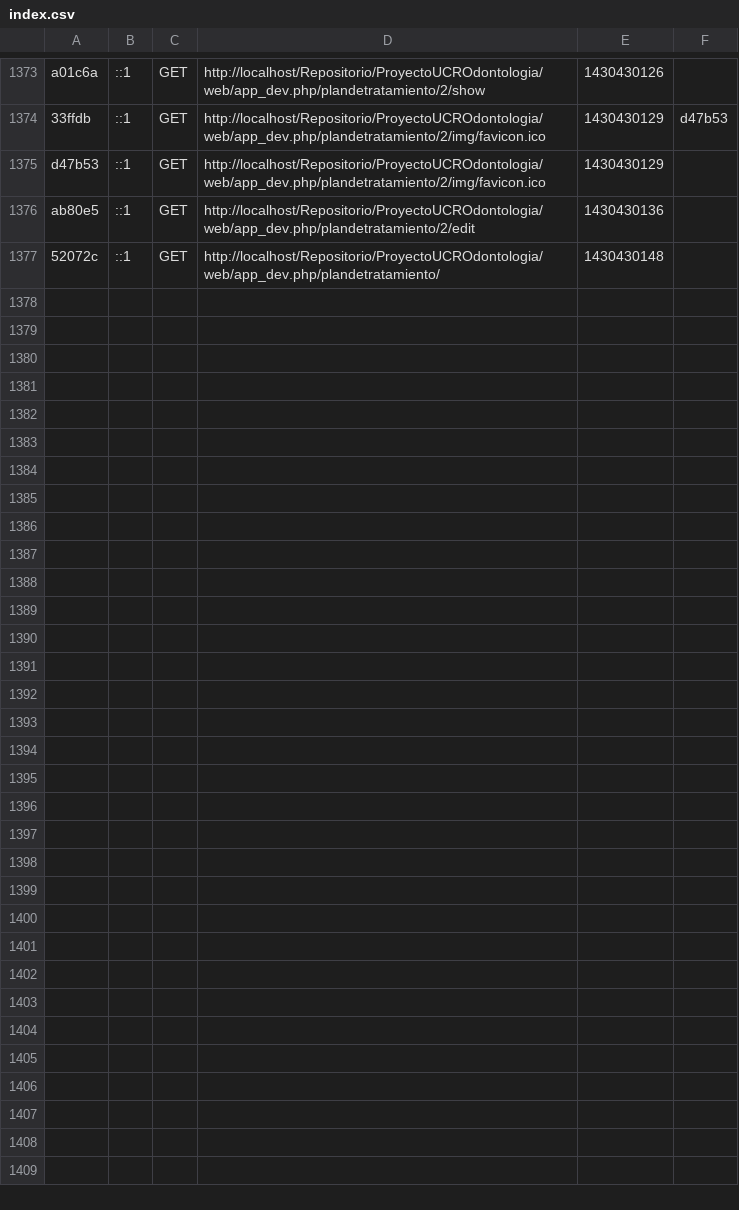
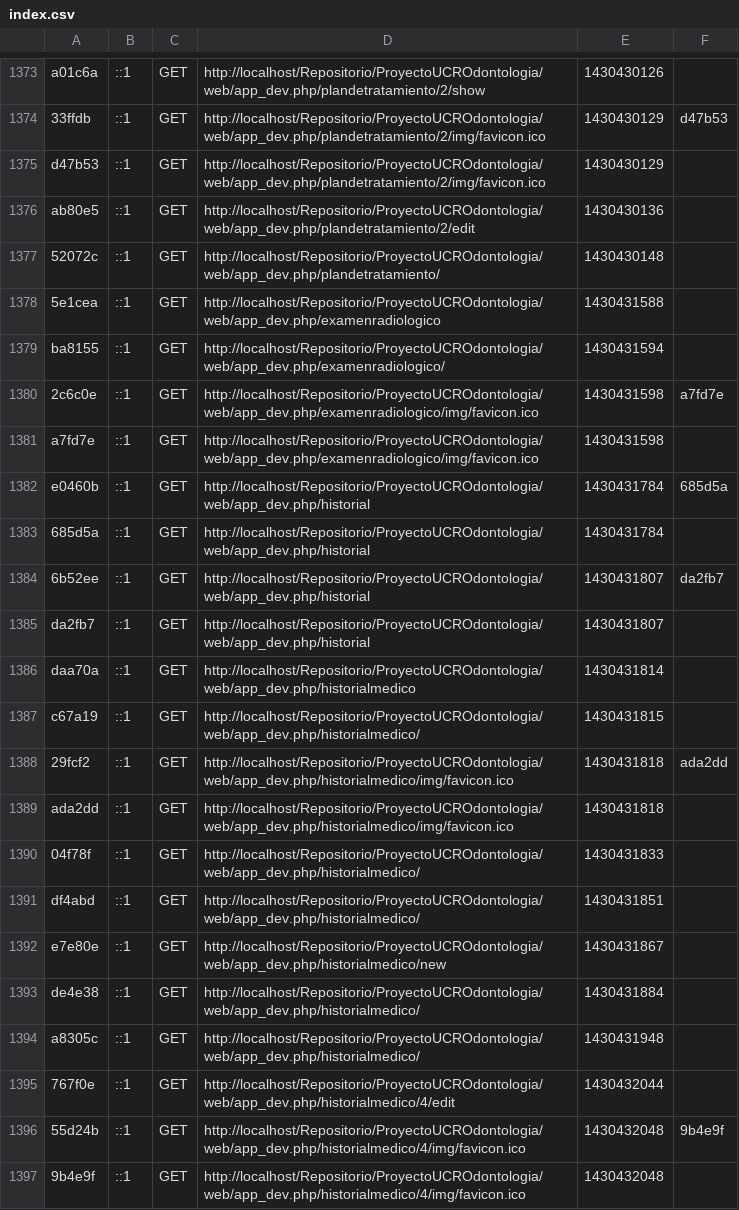
Before and after one commit to KathyMS/OdontologiaRep, a CSV file: proyectoUCROdontologia/app/cache/dev/profiler/index.csv, drawn as a sheet; only a part is shown, gaps mark what is left out; the diff names each change by its address in the sheet, - before the commit and + after, or states it on an @@ line.

Commit message:
interfaz de Historial medico index y crear

```diff
--- a/proyectoUCROdontologia/app/cache/dev/profiler/index.csv
+++ b/proyectoUCROdontologia/app/cache/dev/profiler/index.csv
+row 1378: 5e1cea | ::1 | GET | http://localhost/Repositorio/ProyectoUCROdontologia/web/app_dev.php/examenradiologico | 1430431588
+row 1379: ba8155 | ::1 | GET | http://localhost/Repositorio/ProyectoUCROdontologia/web/app_dev.php/examenradiologico/ | 1430431594
+row 1380: 2c6c0e | ::1 | GET | http://localhost/Repositorio/ProyectoUCROdontologia/web/app_dev.php/examenradiologico/img/favicon.ico | 1430431598 | a7fd7e
+row 1381: a7fd7e | ::1 | GET | http://localhost/Repositorio/ProyectoUCROdontologia/web/app_dev.php/examenradiologico/img/favicon.ico | 1430431598
+row 1382: e0460b | ::1 | GET | http://localhost/Repositorio/ProyectoUCROdontologia/web/app_dev.php/historial | 1430431784 | 685d5a
+row 1383: 685d5a | ::1 | GET | http://localhost/Repositorio/ProyectoUCROdontologia/web/app_dev.php/historial | 1430431784
+row 1384: 6b52ee | ::1 | GET | http://localhost/Repositorio/ProyectoUCROdontologia/web/app_dev.php/historial | 1430431807 | da2fb7
+row 1385: da2fb7 | ::1 | GET | http://localhost/Repositorio/ProyectoUCROdontologia/web/app_dev.php/historial | 1430431807
+row 1386: daa70a | ::1 | GET | http://localhost/Repositorio/ProyectoUCROdontologia/web/app_dev.php/historialmedico | 1430431814
+row 1387: c67a19 | ::1 | GET | http://localhost/Repositorio/ProyectoUCROdontologia/web/app_dev.php/historialmedico/ | 1430431815
+row 1388: 29fcf2 | ::1 | GET | http://localhost/Repositorio/ProyectoUCROdontologia/web/app_dev.php/historialmedico/img/favicon.ico | 1430431818 | ada2dd
+row 1389: ada2dd | ::1 | GET | http://localhost/Repositorio/ProyectoUCROdontologia/web/app_dev.php/historialmedico/img/favicon.ico | 1430431818
+row 1390: 04f78f | ::1 | GET | http://localhost/Repositorio/ProyectoUCROdontologia/web/app_dev.php/historialmedico/ | 1430431833
+row 1391: df4abd | ::1 | GET | http://localhost/Repositorio/ProyectoUCROdontologia/web/app_dev.php/historialmedico/ | 1430431851
+row 1392: e7e80e | ::1 | GET | http://localhost/Repositorio/ProyectoUCROdontologia/web/app_dev.php/historialmedico/new | 1430431867
+row 1393: de4e38 | ::1 | GET | http://localhost/Repositorio/ProyectoUCROdontologia/web/app_dev.php/historialmedico/ | 1430431884
+row 1394: a8305c | ::1 | GET | http://localhost/Repositorio/ProyectoUCROdontologia/web/app_dev.php/historialmedico/ | 1430431948
+row 1395: 767f0e | ::1 | GET | http://localhost/Repositorio/ProyectoUCROdontologia/web/app_dev.php/historialmedico/4/edit | 1430432044
+row 1396: 55d24b | ::1 | GET | http://localhost/Repositorio/ProyectoUCROdontologia/web/app_dev.php/historialmedico/4/img/favicon.ico | 1430432048 | 9b4e9f
+row 1397: 9b4e9f | ::1 | GET | http://localhost/Repositorio/ProyectoUCROdontologia/web/app_dev.php/historialmedico/4/img/favicon.ico | 1430432048
```
Also changed, not shown: 27 other files.
